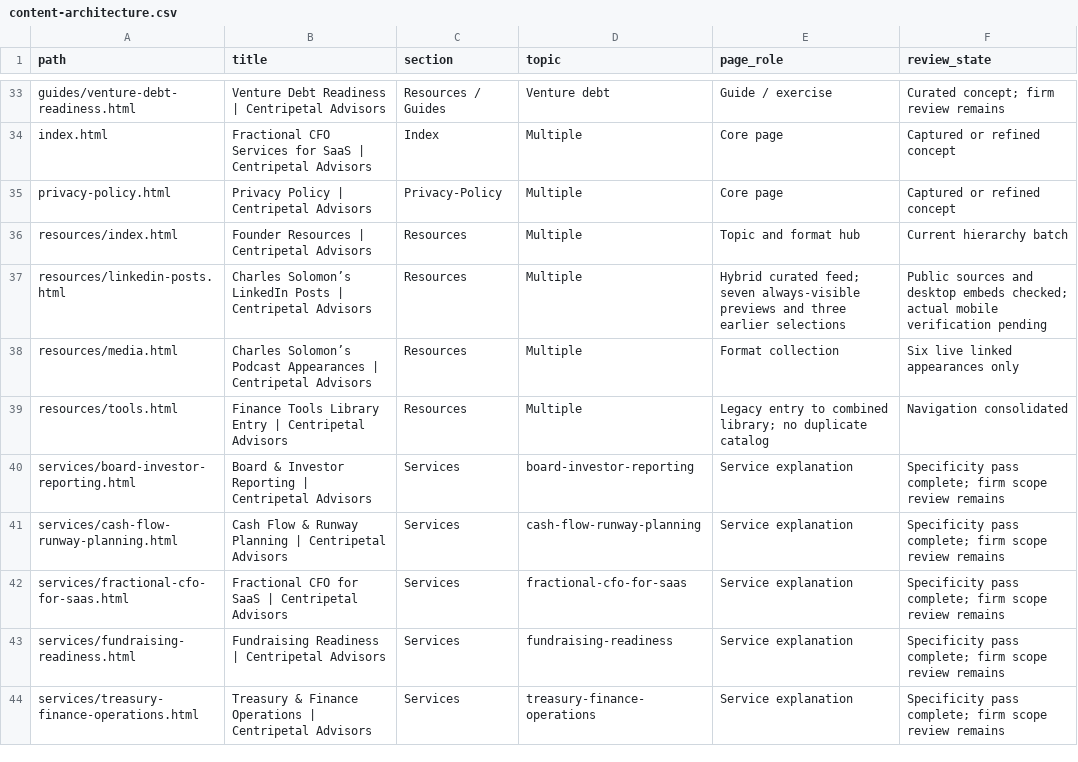
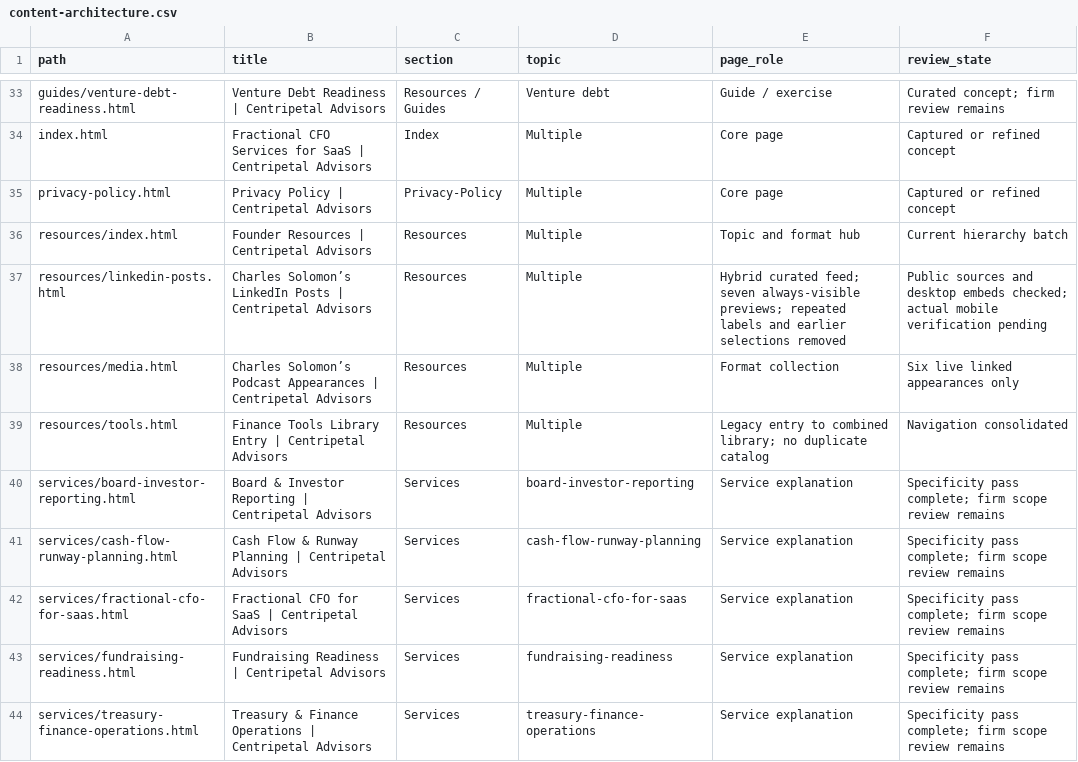
Before and after one commit to credyset/centripetal-advisors-site, a CSV file: tools/content-architecture.csv, drawn as a sheet; only a part is shown, gaps mark what is left out.

Commit message:
Remove redundant LinkedIn feed headings and labels

```diff
--- a/tools/content-architecture.csv
+++ b/tools/content-architecture.csv
@@ -36,3 +36,3 @@ privacy-policy.html,Privacy Policy | Centripetal Advisors,Privacy-Policy,Multipl
 resources/index.html,Founder Resources | Centripetal Advisors,Resources,Multiple,Topic and format hub,Current hierarchy batch
-resources/linkedin-posts.html,Charles Solomon’s LinkedIn Posts | Centripetal Advisors,Resources,Multiple,Hybrid curated feed; seven always-visible previews and three earlier selections,Public sources and desktop embeds checked; actual mobile verification pending
+resources/linkedin-posts.html,Charles Solomon’s LinkedIn Posts | Centripetal Advisors,Resources,Multiple,Hybrid curated feed; seven always-visible previews; repeated labels and earlier selections removed,Public sources and desktop embeds checked; actual mobile verification pending
 resources/media.html,Charles Solomon’s Podcast Appearances | Centripetal Advisors,Resources,Multiple,Format collection,Six live linked appearances only
```
Also changed, not shown: 5 other files.
